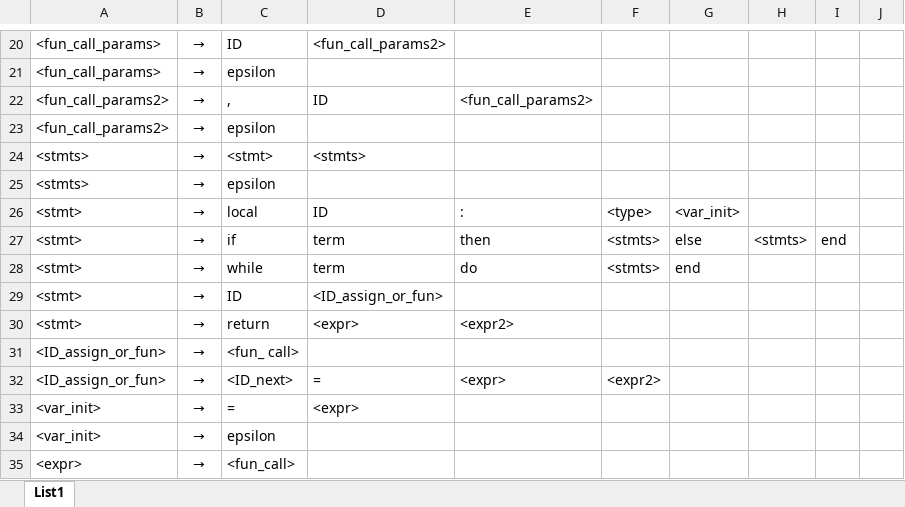
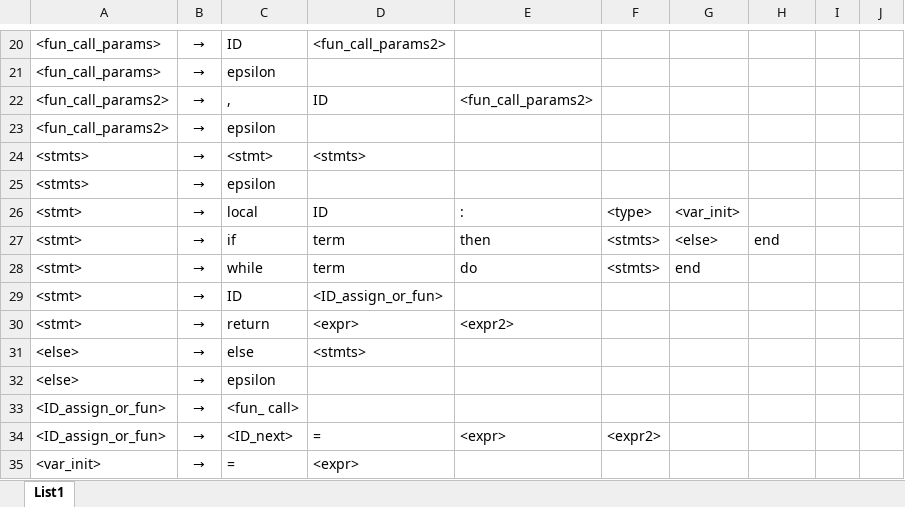
Before and after one commit to icycoba/IFJ21, an Excel workbook: ifj21_grammar.xlsx, sheet List1, drawn as a sheet; only a part is shown, gaps mark what is left out; the shorter side is filled out with more unchanged rows; values as stored, in another font and other column widths than the file's, no borders; the diff names each change by its address in the sheet, - before the commit and + after, or states it on an @@ line.

```diff
--- a/ifj21_grammar.xlsx (sheet List1)
+++ b/ifj21_grammar.xlsx (sheet List1)
-G27: else
+G27: <else>
-H27: <stmts>
+H27: end
-I27: end
+I27: (empty)
+row 31: <else> | → | else | <stmts>
+row 32: <else> | → | epsilon
```
Also changed, not shown: 2 other files.
